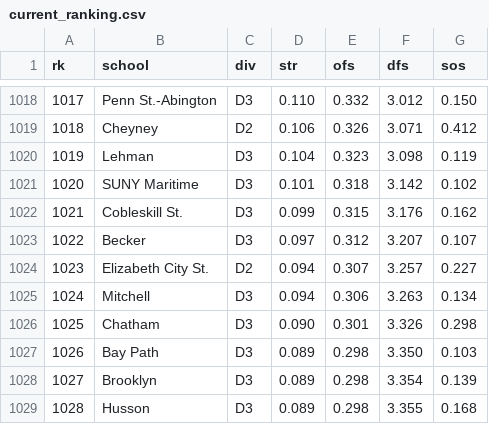
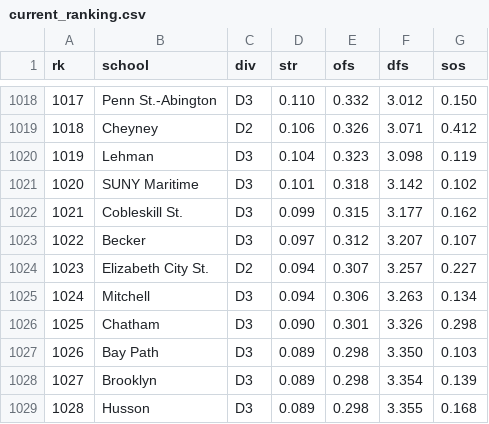
Before and after one commit to octonion/volleyball-w, a CSV file: ncaa_pbp/sos/current_ranking.csv, drawn as a sheet; only a part is shown, gaps mark what is left out; the diff covers the shown part only.

```diff
--- a/ncaa_pbp/sos/current_ranking.csv
+++ b/ncaa_pbp/sos/current_ranking.csv
@@ -1021,3 +1021,3 @@ rk,school,div,str,ofs,dfs,sos
 1020,SUNY Maritime,D3,0.101,0.318,3.142,0.102
-1021,Cobleskill St.,D3,0.099,0.315,3.176,0.162
+1021,Cobleskill St.,D3,0.099,0.315,3.177,0.162
 1022,Becker,D3,0.097,0.312,3.207,0.107
```
Also changed, not shown: 12 edited cells elsewhere in this file, ncaa_pbp/python/predict_weekly.csv, 4 other files.
